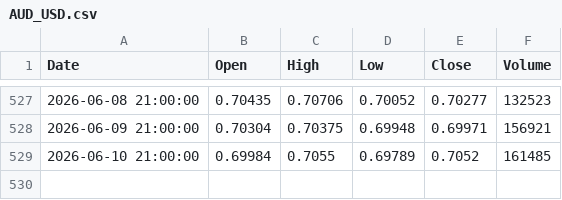
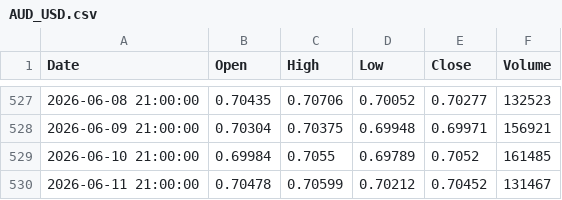
Before and after one commit to rcmohan25-web/Forex-Chautari, a CSV file: data/AUD_USD.csv, drawn as a sheet; only a part is shown, gaps mark what is left out; the diff names each change by its address in the sheet, - before the commit and + after, or states it on an @@ line.

```diff
--- a/data/AUD_USD.csv
+++ b/data/AUD_USD.csv
+row 530: 2026-06-11 21:00:00 | 0.70478 | 0.70599 | 0.70212 | 0.70452 | 131467
```
Also changed, not shown: data/EUR_USD.csv, data/GBP_USD.csv, 15 other files.
